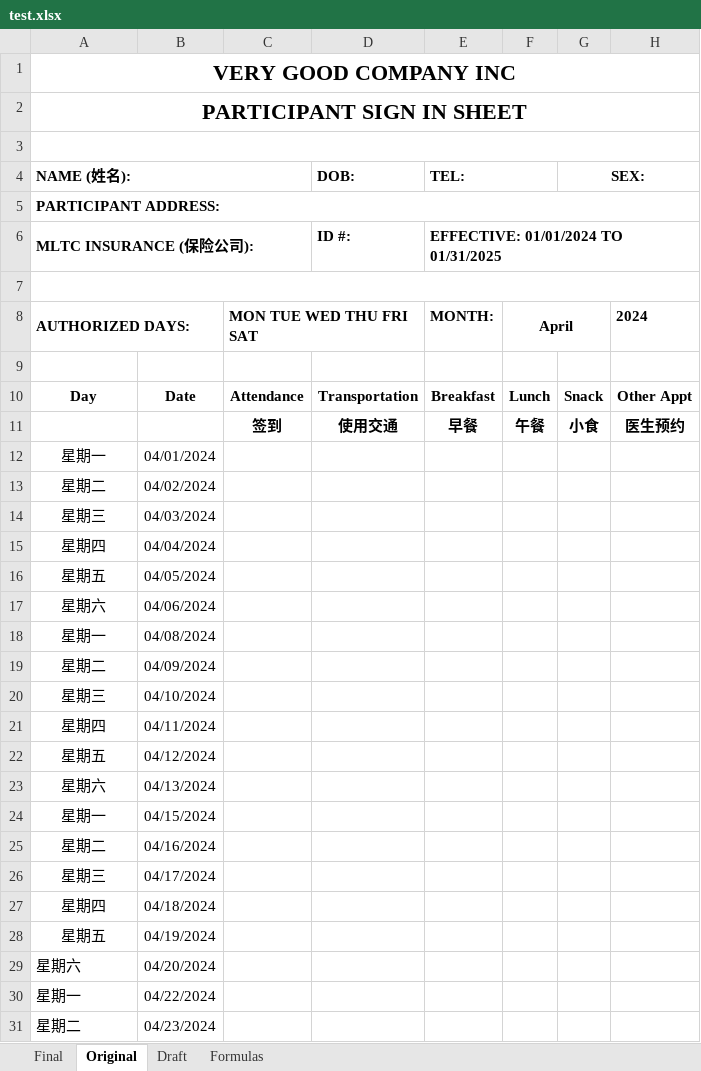
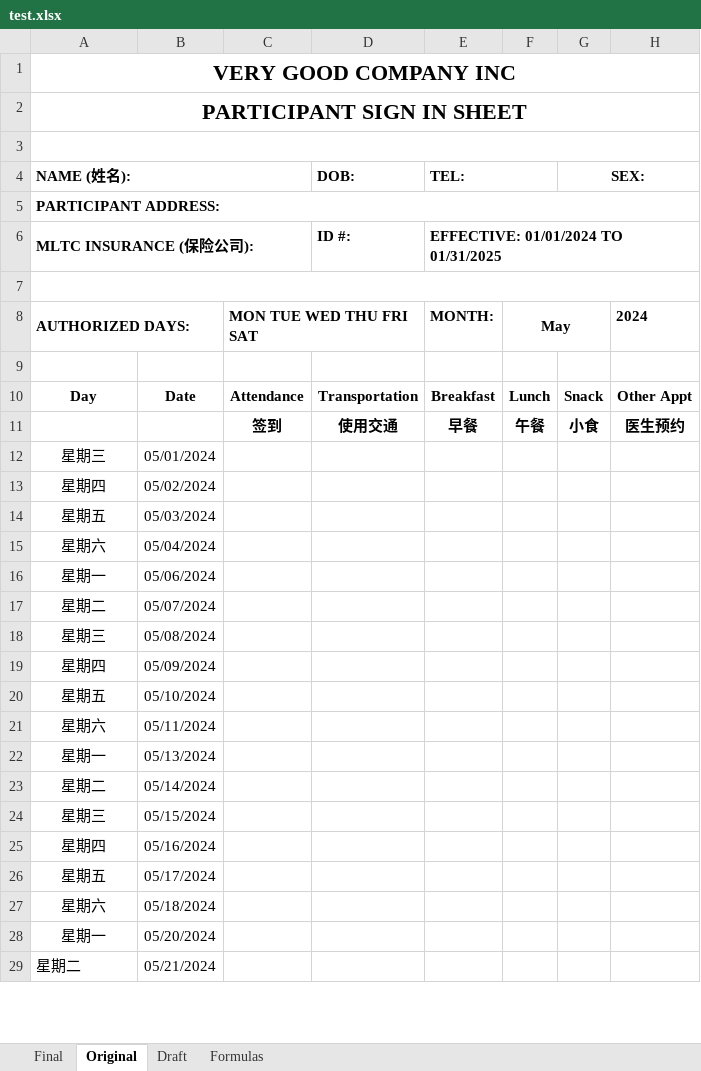
Before and after one commit to johnnyj2608/TimeSheet, an Excel workbook: test.xlsx, sheet Original, drawn as a sheet; only a part is shown; values as stored, in another font and other column widths than the file's, no borders; conditional formats not drawn; removed rows and columns are numbered as before the commit, all else as after; the diff covers the shown part only; the diff names each change by its address in the sheet, - before the commit and + after, or states it on an @@ line.

```diff
--- a/test.xlsx (sheet Original)
+++ b/test.xlsx (sheet Original)
-F8: April
+F8: May
-row 12: 星期一 | 04/01/2024
-row 13: 星期二 | 04/02/2024
-B12: 04/03/2024
+B12: 05/01/2024
-B13: 04/04/2024
+B13: 05/02/2024
-B14: 04/05/2024
+B14: 05/03/2024
-B15: 04/06/2024
+B15: 05/04/2024
-B16: 04/08/2024
+B16: 05/06/2024
-B17: 04/09/2024
+B17: 05/07/2024
-B18: 04/10/2024
+B18: 05/08/2024
-B19: 04/11/2024
+B19: 05/09/2024
-B20: 04/12/2024
+B20: 05/10/2024
-B21: 04/13/2024
+B21: 05/11/2024
-B22: 04/15/2024
+B22: 05/13/2024
-B23: 04/16/2024
+B23: 05/14/2024
-B24: 04/17/2024
+B24: 05/15/2024
-B25: 04/18/2024
+B25: 05/16/2024
-B26: 04/19/2024
+B26: 05/17/2024
-A27:A28 alignment: left
+A27:A28 alignment: center
-B27: 04/20/2024
+B27: 05/18/2024
-B28: 04/22/2024
+B28: 05/20/2024
-B29: 04/23/2024
+B29: 05/21/2024
```
Also changed, not shown: 3 added rows, 6 edited cells and cell formats elsewhere in this sheet, sheet Formulas, sheet Draft, sheet Final, formulas that keep their value, 2 other files.
